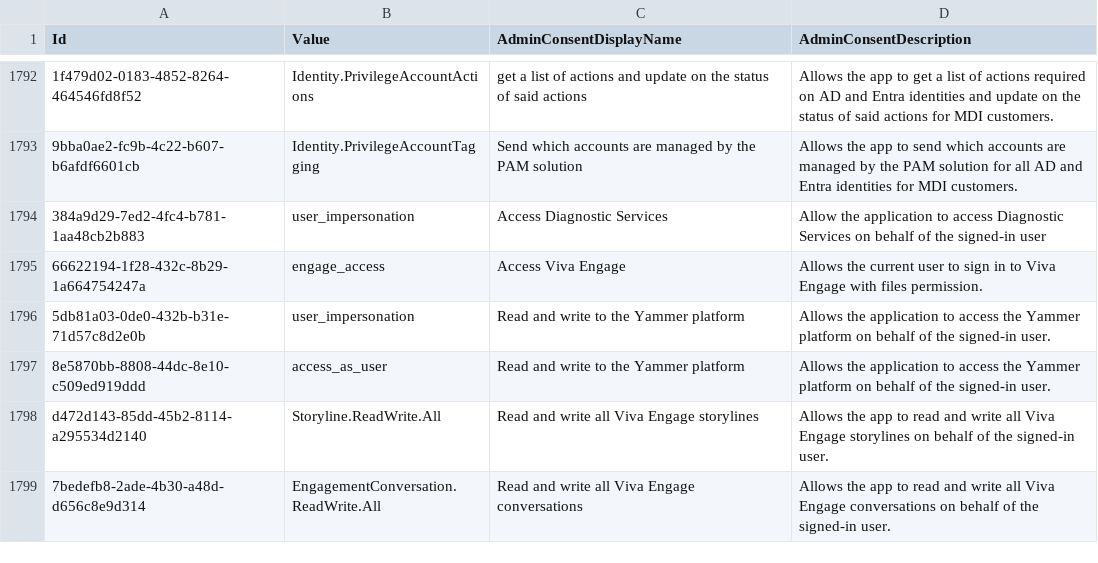
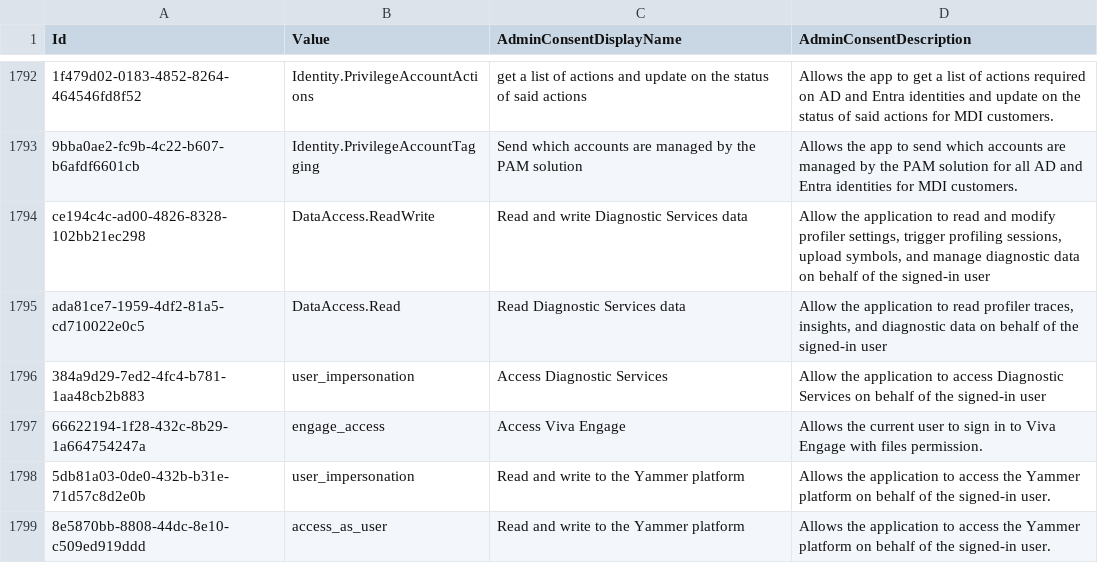
Before and after one commit to Palasito/microsoft-id-resolver, a CSV file: _info/GraphDelegateRoles.csv, drawn as a sheet; only a part is shown, gaps mark what is left out; the shorter side is filled out with more unchanged rows.

```diff
--- a/_info/GraphDelegateRoles.csv
+++ b/_info/GraphDelegateRoles.csv
@@ -1799,2 +1799,4 @@
 "9bba0ae2-fc9b-4c22-b607-b6afdf6601cb","Identity.PrivilegeAccountTagging","Send which accounts are managed by the PAM solution","Allows the app to send which accounts are managed by the PAM solution for all AD and Entra identities for MDI customers."
+"ce194c4c-ad00-4826-8328-102bb21ec298","DataAccess.ReadWrite","Read and write Diagnostic Services data","Allow the application to read and modify profiler settings, trigger profiling sessions, upload symbols, and manage diagnostic data on behalf of the signed-in user"
+"ada81ce7-1959-4df2-81a5-cd710022e0c5","DataAccess.Read","Read Diagnostic Services data","Allow the application to read profiler traces, insights, and diagnostic data on behalf of the signed-in user"
 "384a9d29-7ed2-4fc4-b781-1aa48cb2b883","user_impersonation","Access Diagnostic Services","Allow the application to access Diagnostic Services on behalf of the signed-in user"
```
Also changed, not shown: _info/MicrosoftApps.csv, _info/utcm-resource-types.csv, 3 other files.
